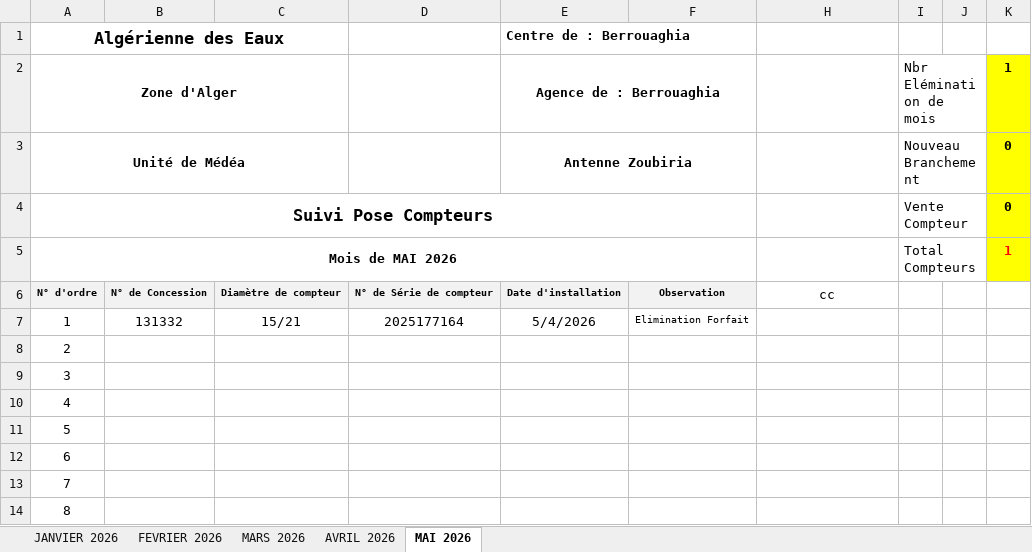
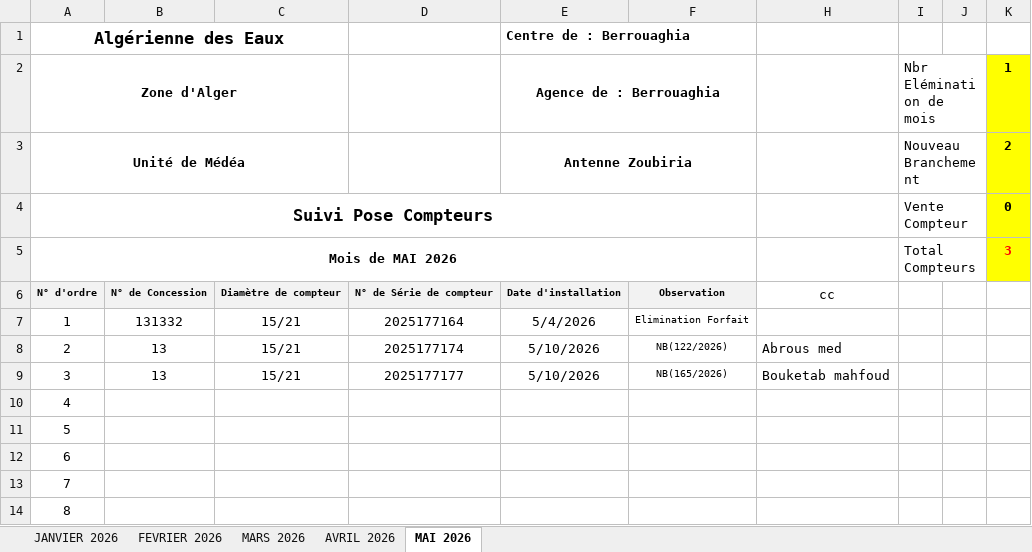
Before and after one commit to Lounnaci-gi/pose_compteur, an Excel workbook: Gestion Stock 2026/Gestion de Stock Zoubiria/Suivie pose Compteur Zoubiria 2026.xlsx, sheet MAI 2026, drawn as a sheet; only a part is shown; values as stored, in another font and other column widths than the file's, no borders; charts and pictures not drawn; the diff names each change by its address in the sheet, - before the commit and + after, or states it on an @@ line.

```diff
--- a/Gestion Stock 2026/Gestion de Stock Zoubiria/Suivie pose Compteur Zoubiria 2026.xlsx (sheet MAI 2026)
+++ b/Gestion Stock 2026/Gestion de Stock Zoubiria/Suivie pose Compteur Zoubiria 2026.xlsx (sheet MAI 2026)
-K3: 0
+K3: 2
-K5: 1
+K5: 3
-B8:B9: (empty)
+B8:B9: 13
-C8:C9: (empty)
+C8:C9: 15/21
-D8: (empty)
+D8: 2025177174
-E8:E9 (Centre de : Berrouaghia): (empty)
+E8:E9 (Centre de : Berrouaghia): 5/10/2026
-F8: (empty)
+F8: NB(122/2026)
-H8: (empty)
+H8: Abrous med
-D9: (empty)
+D9: 2025177177
-F9: (empty)
+F9: NB(165/2026)
-H9: (empty)
+H9: Bouketab mahfoud
```
Also changed, not shown: charts or pictures, Gestion Stock 2026/Gestion de Stock Berrouaghia/Suivie pose Compteur 2026.xlsx, Gestion Stock 2026/Gestion de Stock Seghouane/Suivie pose Compteur Seghouane 2026.xlsx, 1 other file.
